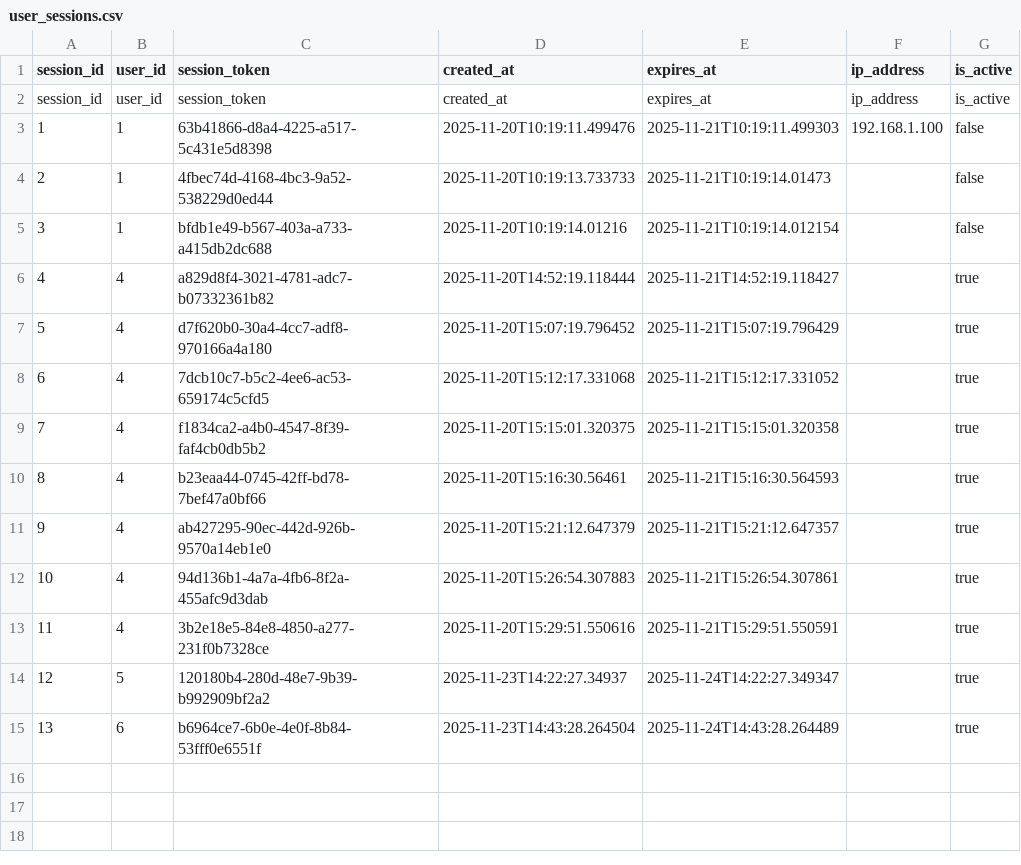
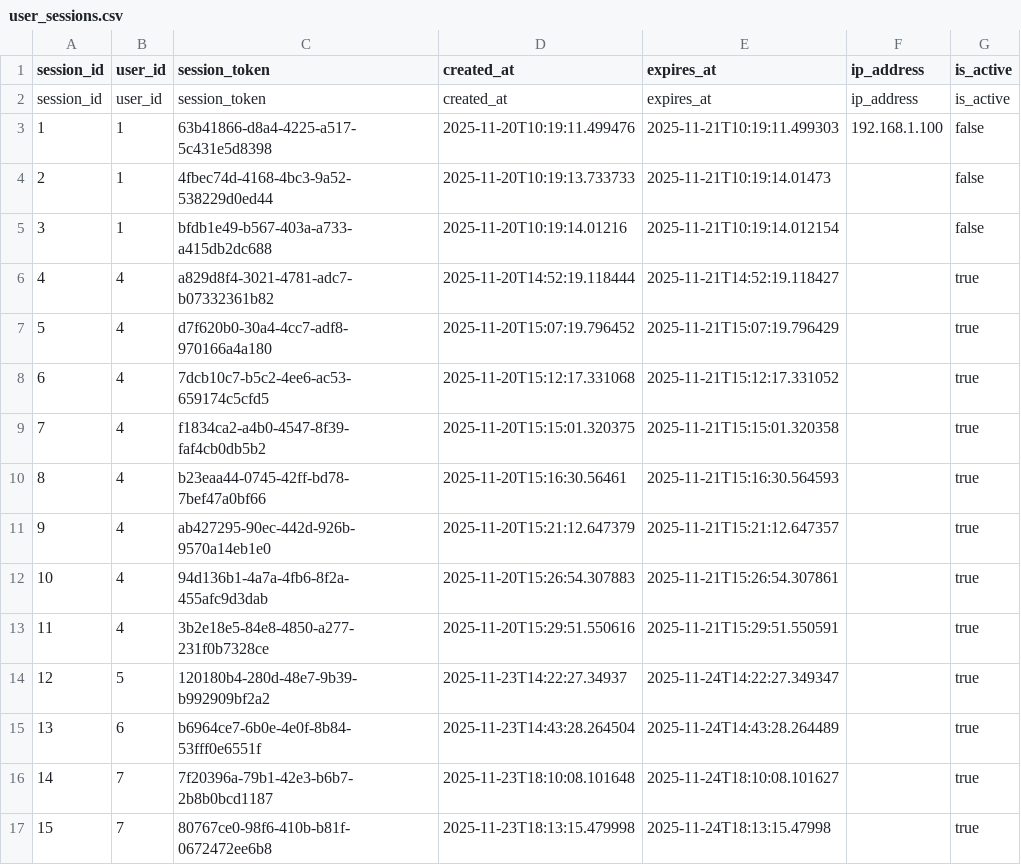
Before and after one commit to yamirghofran/valinor, a CSV file: data/user_sessions.csv, drawn as a sheet.

Commit message:
chore: update test data with new restaurant and user sessions
- Add test restaurant created via new UI workflow
- Update user sessions with new login data
- Update backup files to match current state

```diff
--- a/data/user_sessions.csv
+++ b/data/user_sessions.csv
@@ -15 +15,3 @@ session_id,user_id,session_token,created_at,expires_at,ip_address,is_active
 13,6,b6964ce7-6b0e-4e0f-8b84-53fff0e6551f,2025-11-23T14:43:28.264504,2025-11-24T14:43:28.264489,,true
+14,7,7f20396a-79b1-42e3-b6b7-2b8b0bcd1187,2025-11-23T18:10:08.101648,2025-11-24T18:10:08.101627,,true
+15,7,80767ce0-98f6-410b-b81f-0672472ee6b8,2025-11-23T18:13:15.479998,2025-11-24T18:13:15.47998,,true
```
Also changed, not shown: data/restaurants.csv, data/users.csv, 3 other files.
